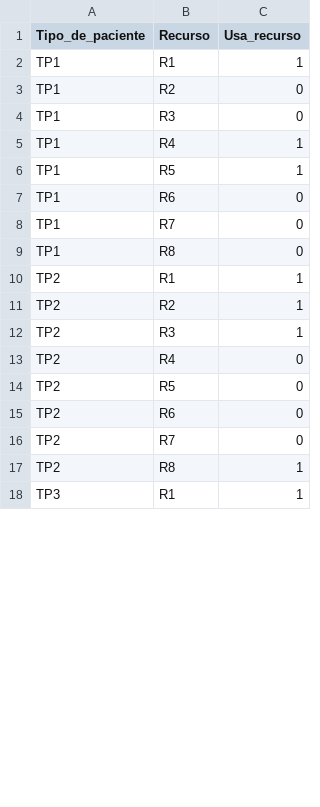
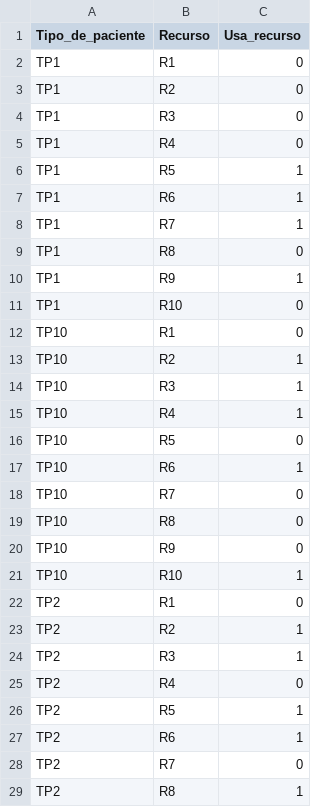
Before and after one commit to thiago-aguilar/pandemic-patient-alocation, a CSV file: data/paciente_vs_recurso.csv, drawn as a sheet; only a part is shown; the shorter side is filled out with more unchanged rows; the diff covers the shown part only.

```diff
--- a/data/paciente_vs_recurso.csv
+++ b/data/paciente_vs_recurso.csv
@@ -1,11 +1,23 @@
 Tipo_de_paciente,Recurso,Usa_recurso
-TP1,R1,1
+TP1,R1,0
 TP1,R2,0
 TP1,R3,0
-TP1,R4,1
+TP1,R4,0
 TP1,R5,1
-TP1,R6,0
-TP1,R7,0
+TP1,R6,1
+TP1,R7,1
 TP1,R8,0
-TP2,R1,1
+TP1,R9,1
+TP1,R10,0
+TP10,R1,0
+TP10,R2,1
+TP10,R3,1
+TP10,R4,1
+TP10,R5,0
+TP10,R6,1
+TP10,R7,0
+TP10,R8,0
+TP10,R9,0
+TP10,R10,1
+TP2,R1,0
 TP2,R2,1
@@ -13,4 +25,4 @@ TP2,R3,1
 TP2,R4,0
-TP2,R5,0
-TP2,R6,0
+TP2,R5,1
+TP2,R6,1
 TP2,R7,0
```
Also changed, not shown: 24 added rows and 23 edited cells elsewhere in this file, data/hospitais_vs_area_pop_dist.csv, 6 other files.
